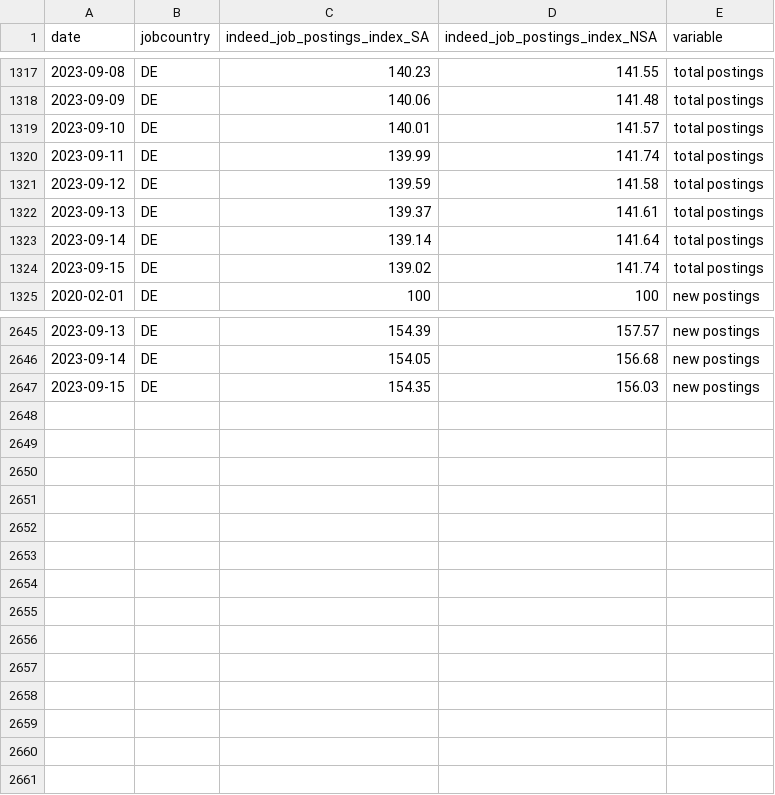
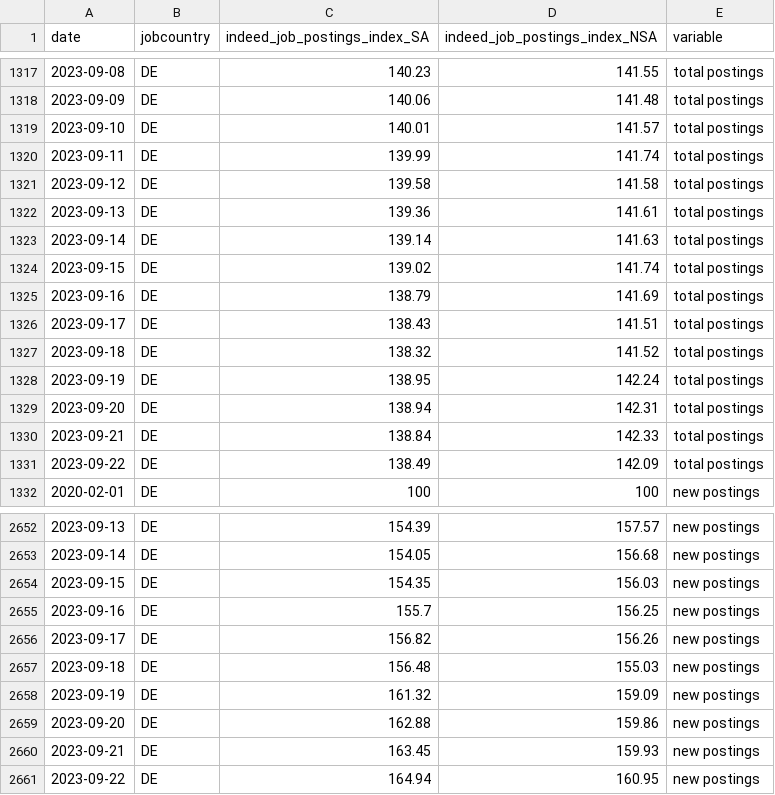
Before and after one commit to hiring-lab/job_postings_tracker, a CSV file: DE/aggregate_job_postings_DE.csv, drawn as a sheet; only a part is shown, gaps mark what is left out.

```diff
--- a/DE/aggregate_job_postings_DE.csv
+++ b/DE/aggregate_job_postings_DE.csv
@@ -1320,6 +1320,13 @@ date,jobcountry,indeed_job_postings_index_SA,indeed_job_postings_index_NSA,varia
 2023-09-11,DE,139.99,141.74,total postings
-2023-09-12,DE,139.59,141.58,total postings
-2023-09-13,DE,139.37,141.61,total postings
-2023-09-14,DE,139.14,141.64,total postings
+2023-09-12,DE,139.58,141.58,total postings
+2023-09-13,DE,139.36,141.61,total postings
+2023-09-14,DE,139.14,141.63,total postings
 2023-09-15,DE,139.02,141.74,total postings
+2023-09-16,DE,138.79,141.69,total postings
+2023-09-17,DE,138.43,141.51,total postings
+2023-09-18,DE,138.32,141.52,total postings
+2023-09-19,DE,138.95,142.24,total postings
+2023-09-20,DE,138.94,142.31,total postings
+2023-09-21,DE,138.84,142.33,total postings
+2023-09-22,DE,138.49,142.09,total postings
 2020-02-01,DE,100,100,new postings
@@ -2647 +2654,8 @@ date,jobcountry,indeed_job_postings_index_SA,indeed_job_postings_index_NSA,varia
 2023-09-15,DE,154.35,156.03,new postings
+2023-09-16,DE,155.7,156.25,new postings
+2023-09-17,DE,156.82,156.26,new postings
+2023-09-18,DE,156.48,155.03,new postings
+2023-09-19,DE,161.32,159.09,new postings
+2023-09-20,DE,162.88,159.86,new postings
+2023-09-21,DE,163.45,159.93,new postings
+2023-09-22,DE,164.94,160.95,new postings
```
Also changed, not shown: AU/aggregate_job_postings_AU.csv, CA/provincial_postings_ca.csv, 15 other files.
